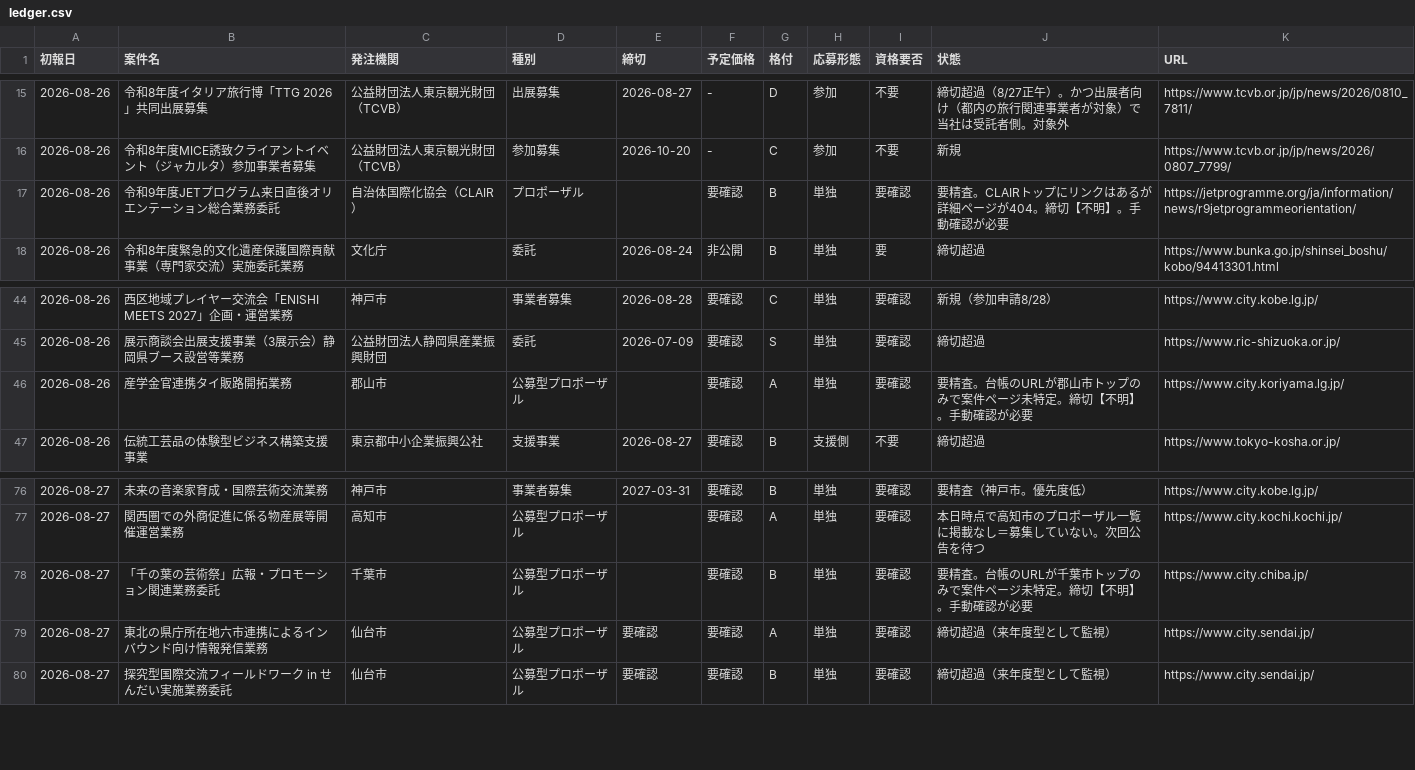
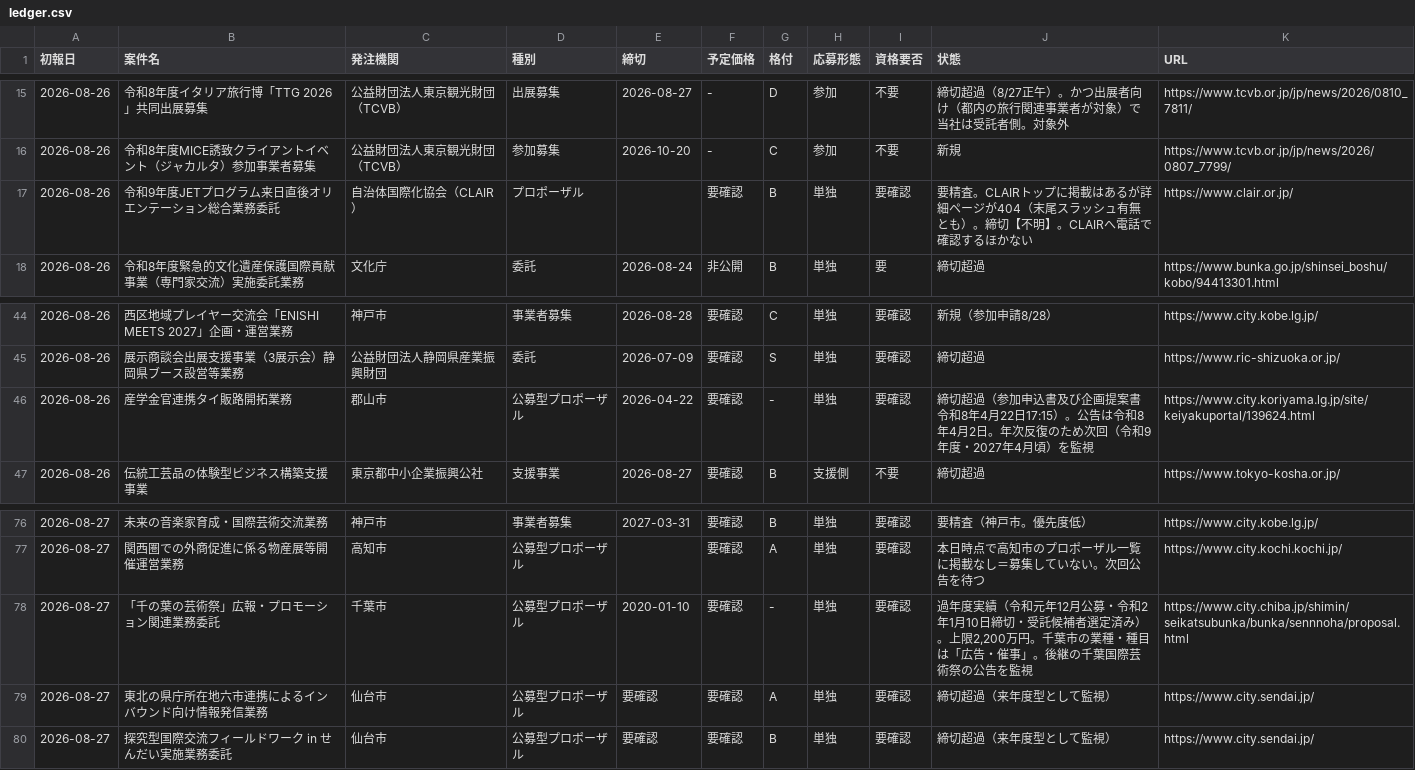
Before and after one commit to yixima/hojo, a CSV file: data/ledger.csv, drawn as a sheet; only a part is shown, gaps mark what is left out.

```diff
--- a/data/ledger.csv
+++ b/data/ledger.csv
@@ -16,3 +16,3 @@
 2026-08-26,令和8年度MICE誘致クライアントイベント（ジャカルタ）参加事業者募集,公益財団法人東京観光財団（TCVB）,参加募集,2026-10-20,-,C,参加,不要,新規,https://www.tcvb.or.jp/jp/news/2026/0807_7799/
-2026-08-26,令和9年度JETプログラム来日直後オリエンテーション総合業務委託,自治体国際化協会（CLAIR）,プロポーザル,,要確認,B,単独,要確認,要精査。CLAIRトップにリンクはあるが詳細ページが404。締切【不明】。手動確認が必要,https://jetprogramme.org/ja/information/news/r9jetprogrammeorientation/
+2026-08-26,令和9年度JETプログラム来日直後オリエンテーション総合業務委託,自治体国際化協会（CLAIR）,プロポーザル,,要確認,B,単独,要確認,要精査。CLAIRトップに掲載はあるが詳細ページが404（末尾スラッシュ有無とも）。締切【不明】。CLAIRへ電話で確認するほかない,https://www.clair.or.jp/
 2026-08-26,令和8年度緊急的文化遺産保護国際貢献事業（専門家交流）実施委託業務,文化庁,委託,2026-08-24,非公開,B,単独,要,締切超過,https://www.bunka.go.jp/shinsei_boshu/kobo/94413301.html
@@ -45,3 +45,3 @@
 2026-08-26,展示商談会出展支援事業（3展示会）静岡県ブース設営等業務,公益財団法人静岡県産業振興財団,委託,2026-07-09,要確認,S,単独,要確認,締切超過,https://www.ric-shizuoka.or.jp/
-2026-08-26,産学金官連携タイ販路開拓業務,郡山市,公募型プロポーザル,,要確認,A,単独,要確認,要精査。台帳のURLが郡山市トップのみで案件ページ未特定。締切【不明】。手動確認が必要,https://www.city.koriyama.lg.jp/
+2026-08-26,産学金官連携タイ販路開拓業務,郡山市,公募型プロポーザル,2026-04-22,要確認,-,単独,要確認,締切超過（参加申込書及び企画提案書 令和8年4月22日17:15）。公告は令和8年4月2日。年次反復のため次回（令和9年度・2027年4月頃）を監視,https://www.city.koriyama.lg.jp/site/keiyakuportal/139624.html
 2026-08-26,伝統工芸品の体験型ビジネス構築支援事業,東京都中小企業振興公社,支援事業,2026-08-27,要確認,B,支援側,不要,締切超過,https://www.tokyo-kosha.or.jp/
@@ -77,3 +77,3 @@
 2026-08-27,関西圏での外商促進に係る物産展等開催運営業務,高知市,公募型プロポーザル,,要確認,A,単独,要確認,本日時点で高知市のプロポーザル一覧に掲載なし＝募集していない。次回公告を待つ,https://www.city.kochi.kochi.jp/
-2026-08-27,「千の葉の芸術祭」広報・プロモーション関連業務委託,千葉市,公募型プロポーザル,,要確認,B,単独,要確認,要精査。台帳のURLが千葉市トップのみで案件ページ未特定。締切【不明】。手動確認が必要,https://www.city.chiba.jp/
+2026-08-27,「千の葉の芸術祭」広報・プロモーション関連業務委託,千葉市,公募型プロポーザル,2020-01-10,要確認,-,単独,要確認,"過年度実績（令和元年12月公募・令和2年1月10日締切・受託候補者選定済み）。上限2,200万円。千葉市の業種・種目は「広告・催事」。後継の千葉国際芸術祭の公告を監視",https://www.city.chiba.jp/shimin/seikatsubunka/bunka/sennnoha/proposal.html
 2026-08-27,東北の県庁所在地六市連携によるインバウンド向け情報発信業務,仙台市,公募型プロポーザル,要確認,要確認,A,単独,要確認,締切超過（来年度型として監視）,https://www.city.sendai.jp/
```
Also changed, not shown: 1 other file.
